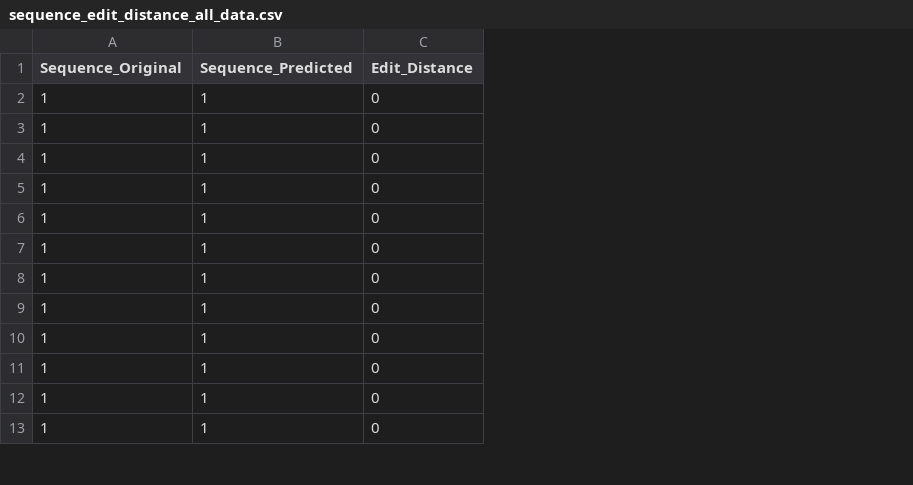
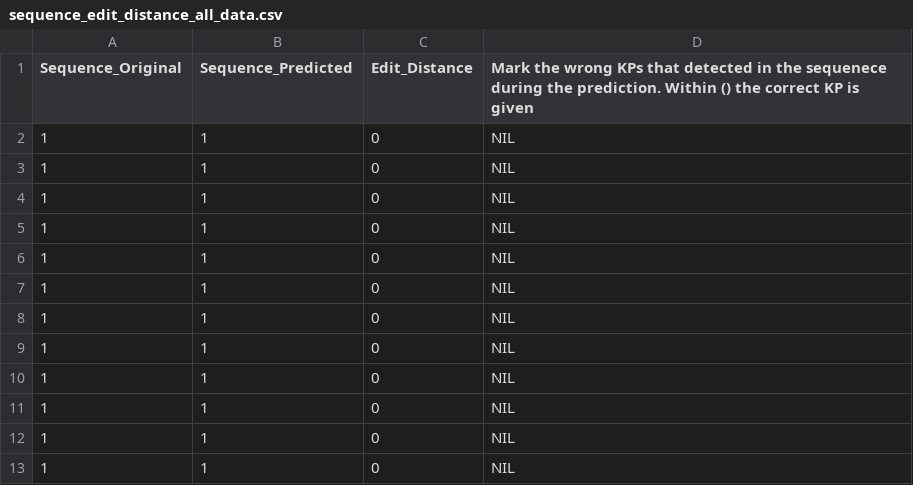
Before and after one commit to rohit1309d/KP-and-Sequence-recognition, a CSV file: output/all_data/sequence_edit_distance_all_data.csv, drawn as a sheet; only a part is shown; the diff names each change by its address in the sheet, - before the commit and + after, or states it on an @@ line.

Commit message:
wrong kps

```diff
--- a/output/all_data/sequence_edit_distance_all_data.csv
+++ b/output/all_data/sequence_edit_distance_all_data.csv
+column D, rows 1-13: Mark the wrong KPs that detected in the sequenece during the prediction. Within () the correct KP is given | NIL | NIL | NIL | NIL | NIL | NIL | NIL | NIL | NIL | NIL | NIL | NIL
```
Also changed, not shown: 4 other files.
